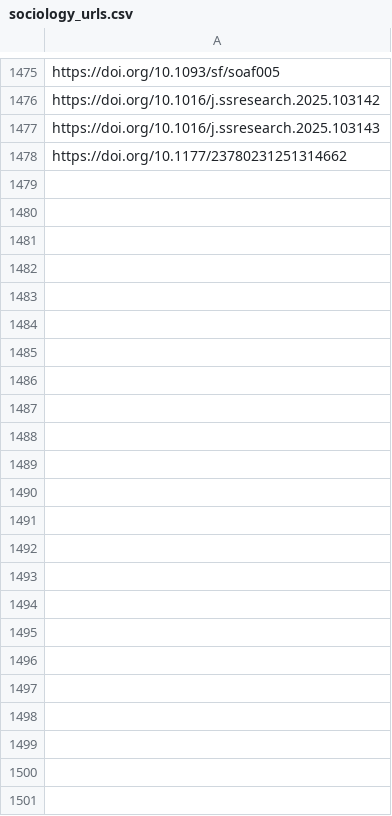
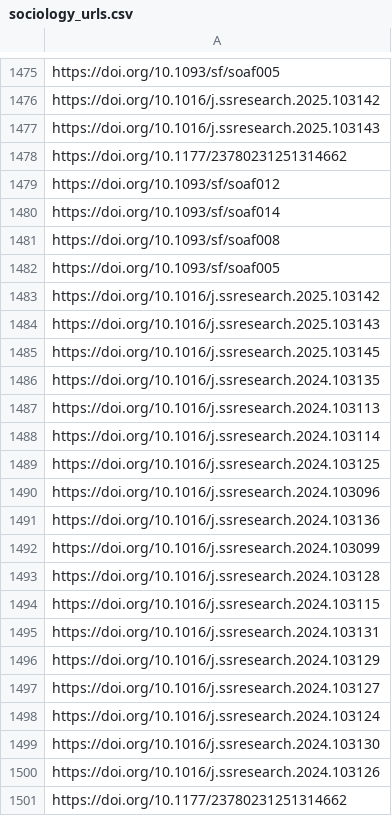
Before and after one commit to jacob-long/picnic, a CSV file: memory/sociology_urls.csv, drawn as a sheet; only a part is shown, gaps mark what is left out.

```diff
--- a/memory/sociology_urls.csv
+++ b/memory/sociology_urls.csv
@@ -1478 +1478,24 @@ https://doi.org/10.1016/j.ssresearch.2025.103143
 https://doi.org/10.1177/23780231251314662
+https://doi.org/10.1093/sf/soaf012
+https://doi.org/10.1093/sf/soaf014
+https://doi.org/10.1093/sf/soaf008
+https://doi.org/10.1093/sf/soaf005
+https://doi.org/10.1016/j.ssresearch.2025.103142
+https://doi.org/10.1016/j.ssresearch.2025.103143
+https://doi.org/10.1016/j.ssresearch.2025.103145
+https://doi.org/10.1016/j.ssresearch.2024.103135
+https://doi.org/10.1016/j.ssresearch.2024.103113
+https://doi.org/10.1016/j.ssresearch.2024.103114
+https://doi.org/10.1016/j.ssresearch.2024.103125
+https://doi.org/10.1016/j.ssresearch.2024.103096
+https://doi.org/10.1016/j.ssresearch.2024.103136
+https://doi.org/10.1016/j.ssresearch.2024.103099
+https://doi.org/10.1016/j.ssresearch.2024.103128
+https://doi.org/10.1016/j.ssresearch.2024.103115
+https://doi.org/10.1016/j.ssresearch.2024.103131
+https://doi.org/10.1016/j.ssresearch.2024.103129
+https://doi.org/10.1016/j.ssresearch.2024.103127
+https://doi.org/10.1016/j.ssresearch.2024.103124
+https://doi.org/10.1016/j.ssresearch.2024.103130
+https://doi.org/10.1016/j.ssresearch.2024.103126
+https://doi.org/10.1177/23780231251314662
```
Also changed, not shown: memory/communication_urls.csv, memory/po_urls.csv, 11 other files.
